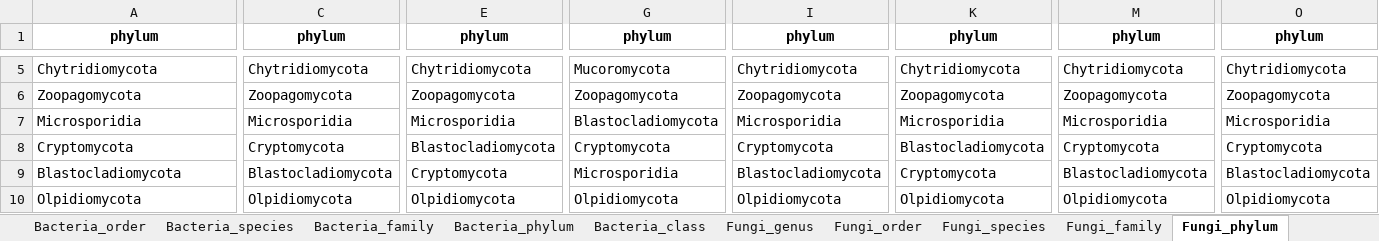
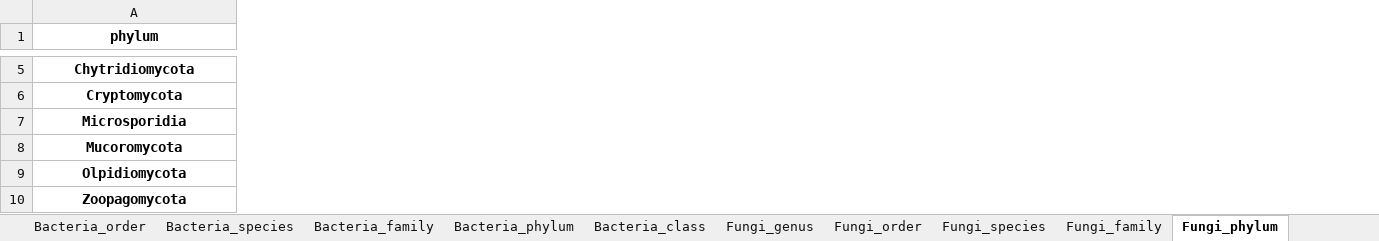
Before and after one commit to ALex99-bot/Streameco, an Excel workbook: top10.xlsx, sheet Fungi_phylum, drawn as a sheet; only a part is shown, gaps mark what is left out; values as stored, in another font and other column widths than the file's, no borders; removed rows and columns are numbered as before the commit, all else as after; rows hold the shown columns only; the diff covers the shown part only; the diff names each change by its address in the sheet, - before the commit and + after, or states it on an @@ line.

```diff
--- a/top10.xlsx (sheet Fungi_phylum)
+++ b/top10.xlsx (sheet Fungi_phylum)
-column C (phylum), rows 5-6: Chytridiomycota | Zoopagomycota
-column E (phylum), rows 5-6: Chytridiomycota | Zoopagomycota
-column G (phylum), rows 5-6: Mucoromycota | Zoopagomycota
-column I (phylum), rows 5-6: Chytridiomycota | Zoopagomycota
-column K (phylum), rows 5-6: Chytridiomycota | Zoopagomycota
-column M (phylum), rows 5-6: Chytridiomycota | Zoopagomycota
-column O (phylum), rows 5-6: Chytridiomycota | Zoopagomycota
@@ A5 bold: off → on, alignment: left → center @@
+row 6: Cryptomycota
+row 7: Microsporidia
+row 8: Mucoromycota
@@ row 10 moved to row 9: Olpidiomycota @@
@@ A10 bold: off → on, alignment: left → center @@
-row 7: Microsporidia | Microsporidia | Microsporidia | Blastocladiomycota | Microsporidia | Microsporidia | Microsporidia | Microsporidia
-row 8: Cryptomycota | Cryptomycota | Blastocladiomycota | Cryptomycota | Cryptomycota | Blastocladiomycota | Cryptomycota | Cryptomycota
-row 9: Blastocladiomycota | Blastocladiomycota | Cryptomycota | Microsporidia | Blastocladiomycota | Cryptomycota | Blastocladiomycota | Blastocladiomycota
```
Also changed, not shown: 1 added row, 1 removed row, 42 removed columns, 18 edited cells and cell formats elsewhere in this sheet, sheet Bacteria_species, sheet Bacteria_genus, sheet Fungi_species, sheet Fungi_family, sheet Bacteria_family, sheet Fungi_genus, 5 more sheets, 7 other files.
